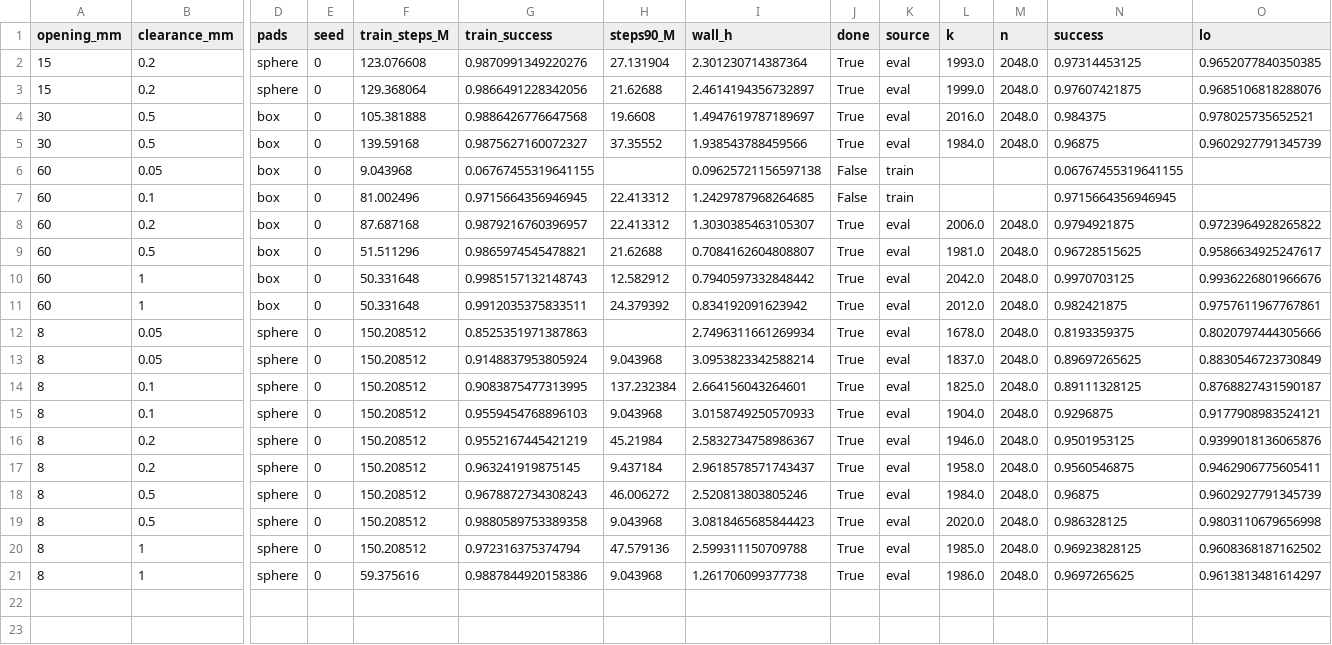
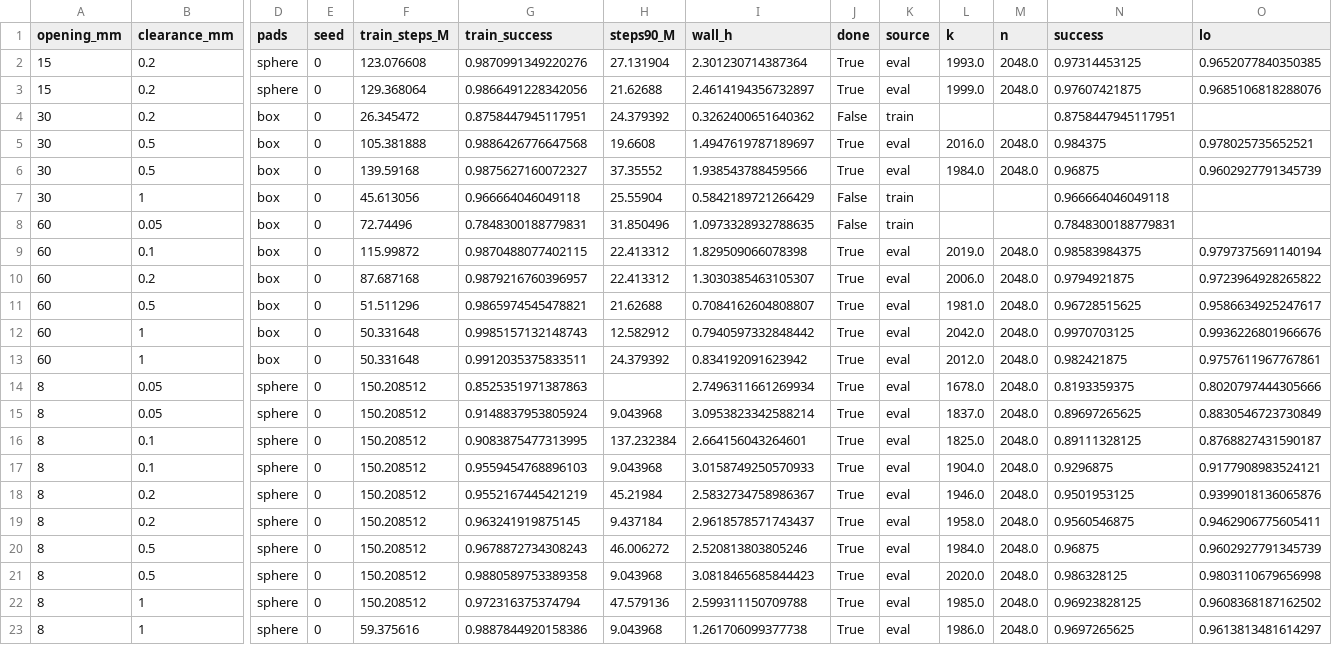
Before and after one commit to Yash-Chitambar/agent_data_rl, a CSV file: results/D/D-grid.csv, drawn as a sheet; only a part is shown, gaps mark what is left out; removed rows and columns are numbered as before the commit, all else as after; rows hold the shown columns only; the diff names each change by its address in the sheet, - before the commit and + after, or states it on an @@ line.

```diff
--- a/results/D/D-grid.csv
+++ b/results/D/D-grid.csv
+row 4: 30 | 0.2 | box | 0 | 26.345472 | 0.8758447945117951 | 24.379392 | 0.3262400651640362 | False | train |  |  | 0.8758447945117951
+row 7: 30 | 1 | box | 0 | 45.613056 | 0.966664046049118 | 25.55904 | 0.5842189721266429 | False | train |  |  | 0.966664046049118
-F8 (train_steps_M): 9.043968
+F8 (train_steps_M): 72.74496
-G8 (train_success): 0.06767455319641155
+G8 (train_success): 0.7848300188779831
-H8 (steps90_M): (empty)
+H8 (steps90_M): 31.850496
-I8 (wall_h): 0.09625721156597138
+I8 (wall_h): 1.0973328932788635
-N8 (success): 0.06767455319641155
+N8 (success): 0.7848300188779831
-row 7: 60 | 0.1 | box | 0 | 81.002496 | 0.9715664356946945 | 22.413312 | 1.2429787968264685 | False | train |  |  | 0.9715664356946945
+row 9: 60 | 0.1 | box | 0 | 115.99872 | 0.9870488077402115 | 22.413312 | 1.829509066078398 | True | eval | 2019.0 | 2048.0 | 0.98583984375 | 0.9797375691140194
```
Also changed, not shown: 9 other files.
